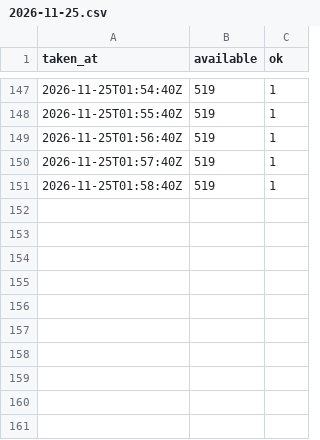
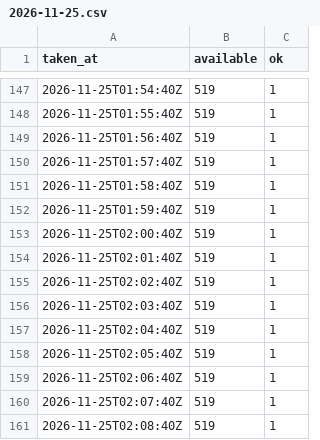
Before and after one commit to szymonslazak-rgb/traficar-warszawa, a CSV file: data/reads/2026-11-25.csv, drawn as a sheet; only a part is shown, gaps mark what is left out.

```diff
--- a/data/reads/2026-11-25.csv
+++ b/data/reads/2026-11-25.csv
@@ -151 +151,11 @@ taken_at,available,ok
 2026-11-25T01:58:40Z,519,1
+2026-11-25T01:59:40Z,519,1
+2026-11-25T02:00:40Z,519,1
+2026-11-25T02:01:40Z,519,1
+2026-11-25T02:02:40Z,519,1
+2026-11-25T02:03:40Z,519,1
+2026-11-25T02:04:40Z,519,1
+2026-11-25T02:05:40Z,519,1
+2026-11-25T02:06:40Z,519,1
+2026-11-25T02:07:40Z,519,1
+2026-11-25T02:08:40Z,519,1
```
Also changed, not shown: 3 other files.
